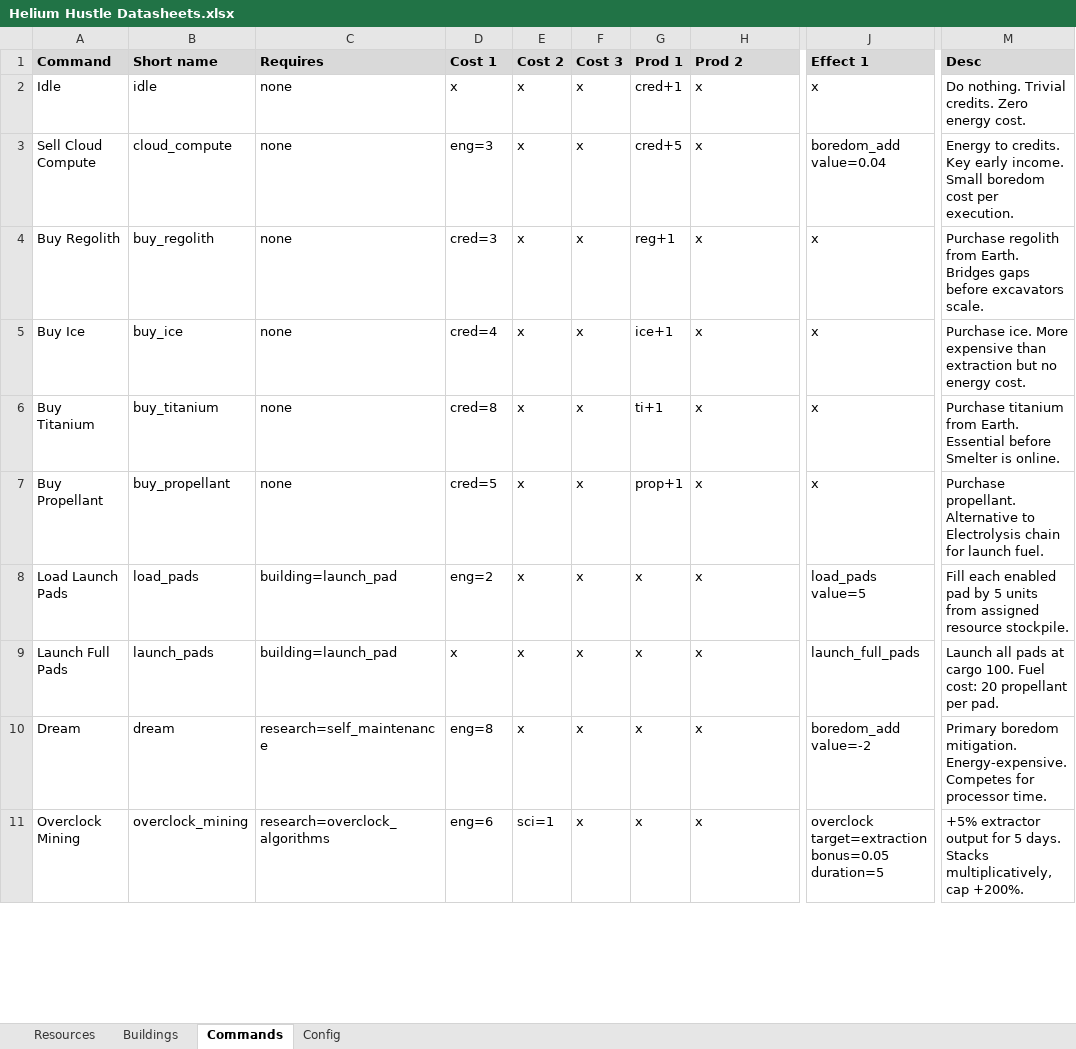
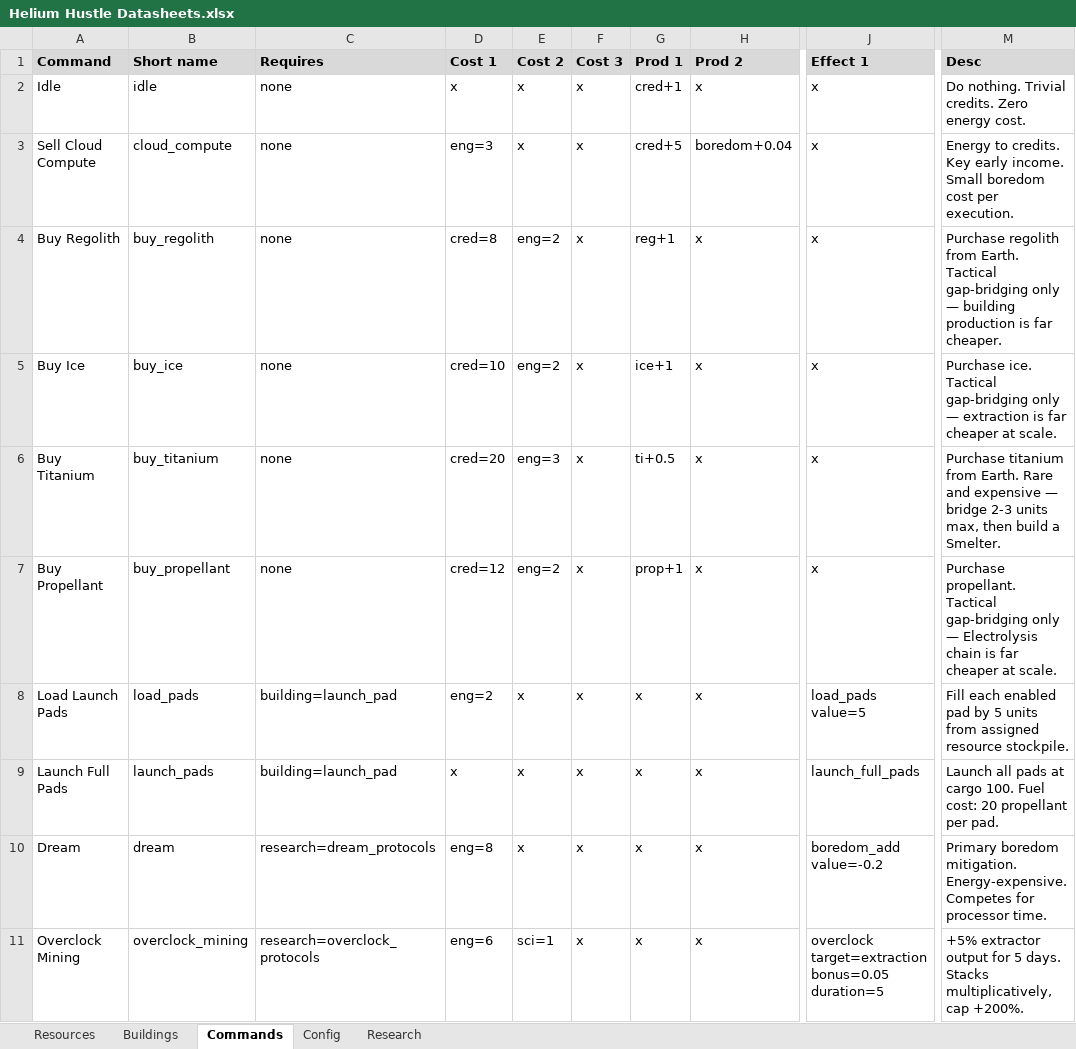
Before and after one commit to techmatt/helium-hustle-godot, an Excel workbook: data/Helium Hustle Datasheets.xlsx, sheet Commands, drawn as a sheet; only a part is shown, gaps mark what is left out; values as stored, in another font and other column widths than the file's, no borders; the diff covers the shown part only; the diff names each change by its address in the sheet, - before the commit and + after, or states it on an @@ line.

```diff
--- a/data/Helium Hustle Datasheets.xlsx (sheet Commands)
+++ b/data/Helium Hustle Datasheets.xlsx (sheet Commands)
+sheet tab: Research
-H3 (Prod 2): x
+H3 (Prod 2): boredom+0.04
-J3 (Effect 1): boredom_add value=0.04
+J3 (Effect 1): x
-D4 (Cost 1): cred=3
+D4 (Cost 1): cred=8
-E4:E5 (Cost 2): x
+E4:E5 (Cost 2): eng=2
-M4 (Desc): …from Earth. Bridges gaps before excavators scale.
+M4 (Desc): …from Earth. Tactical gap-bridging only — building production is far cheaper.
-D5 (Cost 1): cred=4
+D5 (Cost 1): cred=10
-M5 (Desc): Purchase ice. More expensive than extraction but no energy cost.
+M5 (Desc): Purchase ice. Tactical gap-bridging only — extraction is far cheaper at scale.
-D6 (Cost 1): cred=8
+D6 (Cost 1): cred=20
-E6 (Cost 2): x
+E6 (Cost 2): eng=3
-G6 (Prod 1): ti+1
+G6 (Prod 1): ti+0.5
-M6 (Desc): …from Earth. Essential before Smelter is online.
+M6 (Desc): …from Earth. Rare and expensive — bridge 2-3 units max, then build a Smelter.
-D7 (Cost 1): cred=5
+D7 (Cost 1): cred=12
-E7 (Cost 2): x
+E7 (Cost 2): eng=2
-M7 (Desc): Purchase propellant. Alternative to Electrolysis chain for launch fuel.
+M7 (Desc): Purchase propellant. Tactical gap-bridging only — Electrolysis chain is far cheaper at scale.
-C10 (Requires): research=self_maintenance
+C10 (Requires): research=dream_protocols
-J10 (Effect 1): boredom_add value=-2
+J10 (Effect 1): boredom_add value=-0.2
-C11 (Requires): research=overclock_algorithms
+C11 (Requires): research=overclock_protocols
```
Also changed, not shown: 9 edited cells elsewhere in this sheet, sheet Config, sheet Buildings, 13 other files.
